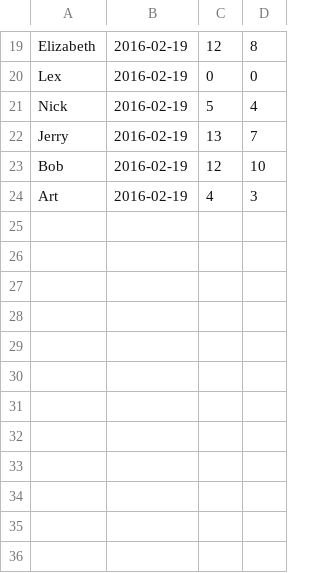
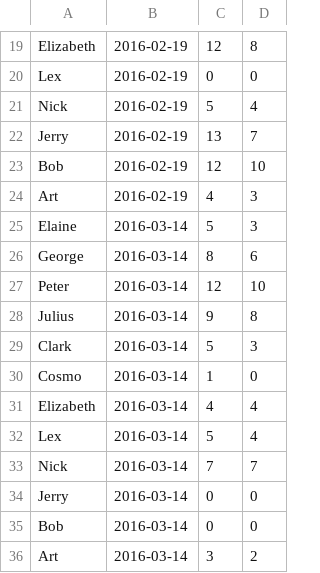
Before and after one commit to fonsecapeter/jarvs, a CSV file: app/rvs/RVS_report.csv, drawn as a sheet; only a part is shown, gaps mark what is left out; the diff names each change by its address in the sheet, - before the commit and + after, or states it on an @@ line.

```diff
--- a/app/rvs/RVS_report.csv
+++ b/app/rvs/RVS_report.csv
+row 25: Elaine | 2016-03-14 | 5 | 3
+row 26: George | 2016-03-14 | 8 | 6
+row 27: Peter | 2016-03-14 | 12 | 10
+row 28: Julius | 2016-03-14 | 9 | 8
+row 29: Clark | 2016-03-14 | 5 | 3
+row 30: Cosmo | 2016-03-14 | 1 | 0
+row 31: Elizabeth | 2016-03-14 | 4 | 4
+row 32: Lex | 2016-03-14 | 5 | 4
+row 33: Nick | 2016-03-14 | 7 | 7
+row 34: Jerry | 2016-03-14 | 0 | 0
+row 35: Bob | 2016-03-14 | 0 | 0
+row 36: Art | 2016-03-14 | 3 | 2
```
Also changed, not shown: 8 other files.
